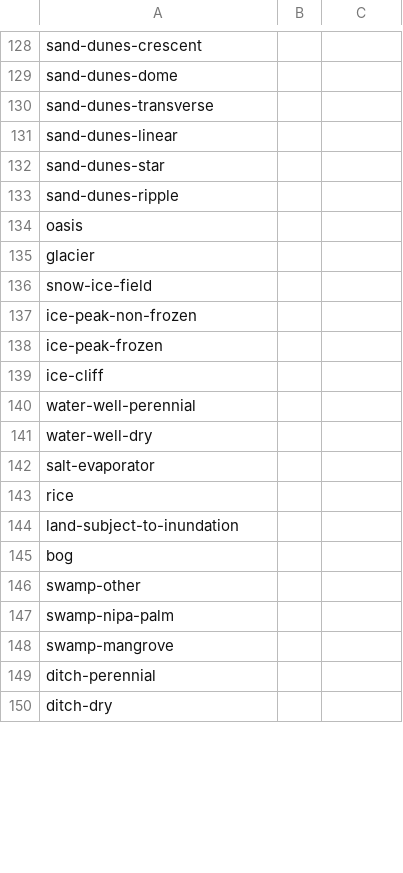
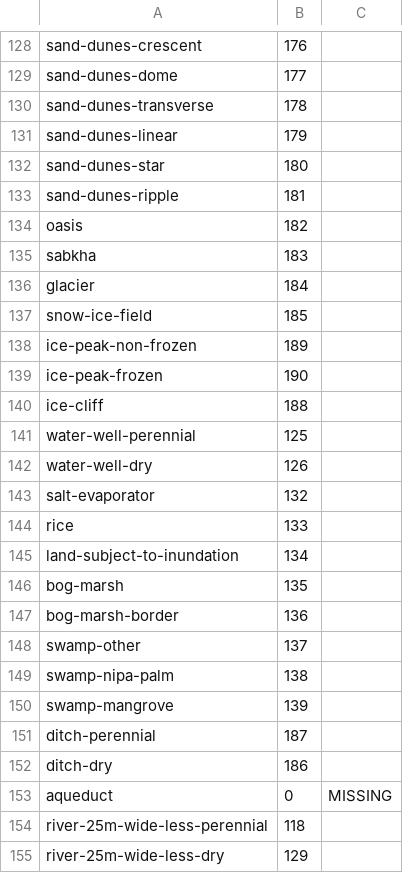
Before and after one commit to DaveThePianoDude/mapbox-spritesheet-bounding-boxes, a CSV file: sprite-manifest.csv, drawn as a sheet; only a part is shown, gaps mark what is left out; the shorter side is filled out with more unchanged rows; removed rows and columns are numbered as before the commit, all else as after; the diff covers the shown part only; the diff names each change by its address in the sheet, - before the commit and + after, or states it on an @@ line.

```diff
--- a/sprite-manifest.csv
+++ b/sprite-manifest.csv
-B128: (empty)
+B128: 176
-B129: (empty)
+B129: 177
-B130: (empty)
+B130: 178
-B131: (empty)
+B131: 179
-B132: (empty)
+B132: 180
-B133: (empty)
+B133: 181
-B134: (empty)
+B134: 182
+row 135: sabkha | 183
-B136: (empty)
+B136: 184
-B137: (empty)
+B137: 185
-B138: (empty)
+B138: 189
-B139: (empty)
+B139: 190
-B140: (empty)
+B140: 188
-B141: (empty)
+B141: 125
-B142: (empty)
+B142: 126
-B143: (empty)
+B143: 132
-B144: (empty)
+B144: 133
-B145: (empty)
+B145: 134
-row 145: bog
+row 146: bog-marsh | 135
+row 147: bog-marsh-border | 136
-B148: (empty)
+B148: 137
-B149: (empty)
+B149: 138
-B150: (empty)
+B150: 139
+row 151: ditch-perennial | 187
+row 152: ditch-dry | 186
+row 153: aqueduct | 0 | MISSING
+row 154: river-25m-wide-less-perennial | 118
+row 155: river-25m-wide-less-dry | 129
```
Also changed, not shown: 4 added rows, 9 removed rows, 1 moved row and 65 edited cells elsewhere in this file, 6 other files.
